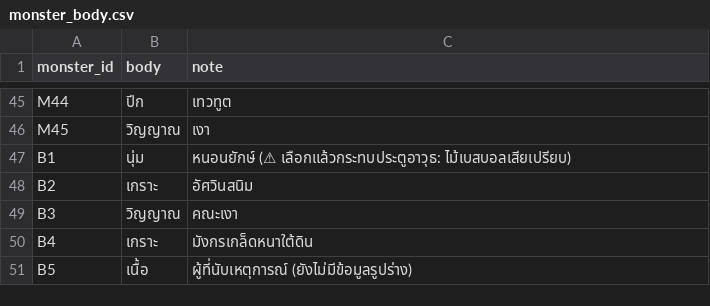
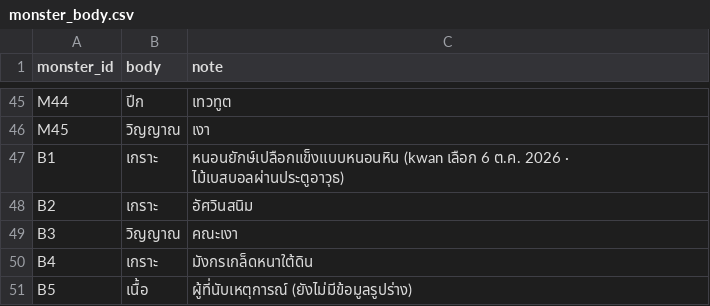
Before and after one commit to pongsaton-stack/caveman, a CSV file: reborner/data/monster_body.csv, drawn as a sheet; only a part is shown, gaps mark what is left out.

```diff
--- a/reborner/data/monster_body.csv
+++ b/reborner/data/monster_body.csv
@@ -46,3 +46,3 @@ M44,ปีก,เทวทูต
 M45,วิญญาณ,เงา
-B1,นุ่ม,หนอนยักษ์ (⚠ เลือกแล้วกระทบประตูอาวุธ: ไม้เบสบอลเสียเปรียบ)
+B1,เกราะ,หนอนยักษ์เปลือกแข็งแบบหนอนหิน (kwan เลือก 6 ต.ค. 2026 · ไม้เบสบอลผ่านประตูอาวุธ)
 B2,เกราะ,อัศวินสนิม
```
Also changed, not shown: 5 other files.
